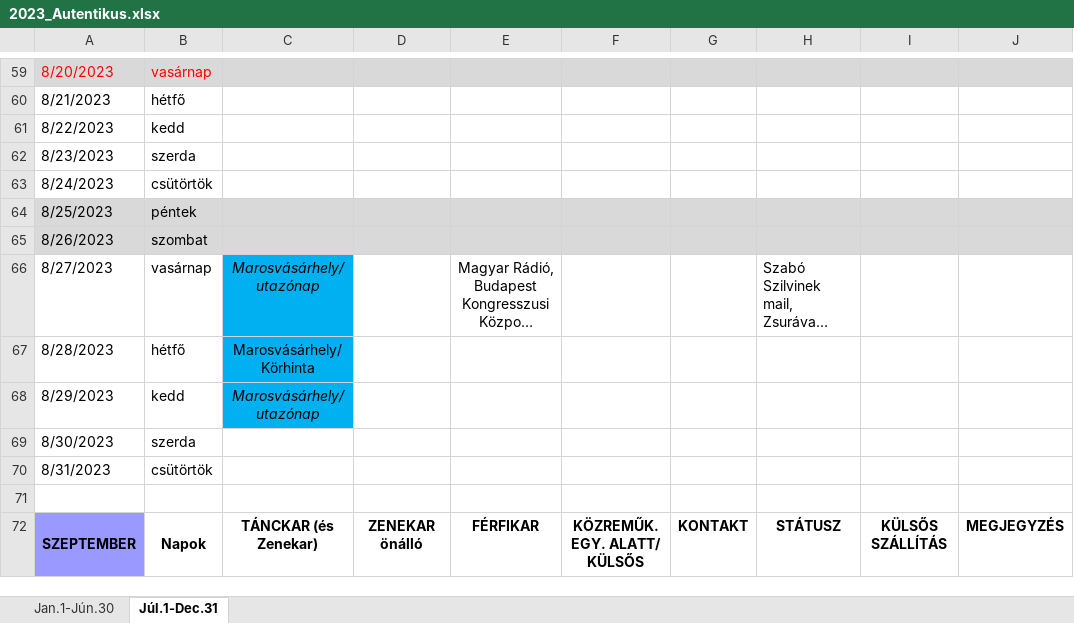
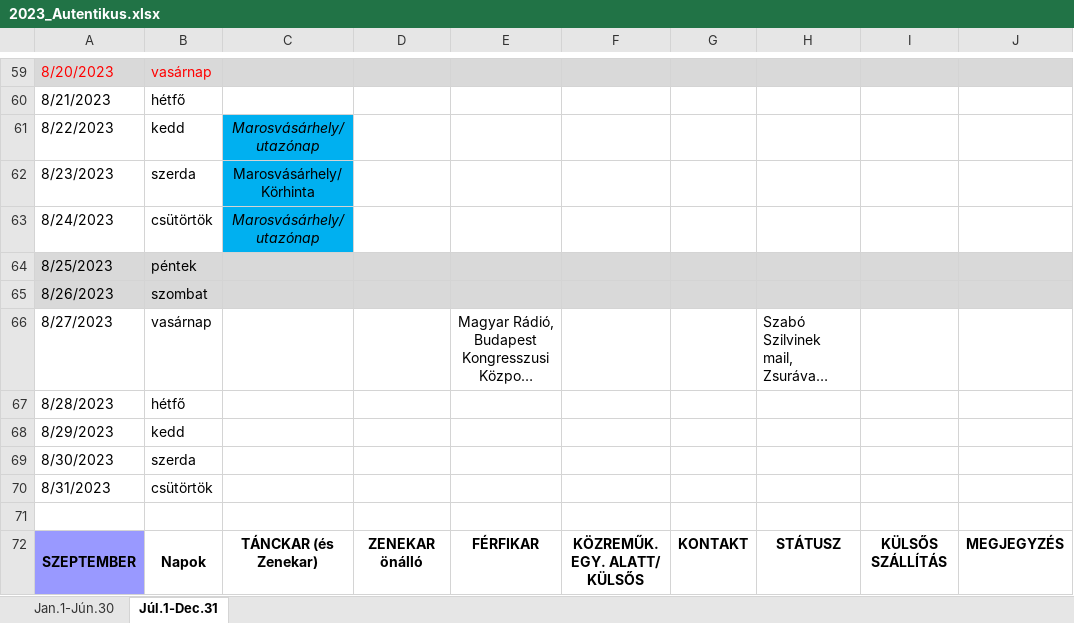
Before and after one commit to bozi6/hello-world, an Excel workbook: aut/xlsxs/2023_Autentikus.xlsx, sheet Júl.1-Dec.31, drawn as a sheet; only a part is shown, gaps mark what is left out; long unchanged cells end in …; values as stored, in another font and other column widths than the file's, no borders; the diff names each change by its address in the sheet, - before the commit and + after, or states it on an @@ line.

```diff
--- a/aut/xlsxs/2023_Autentikus.xlsx (sheet Júl.1-Dec.31)
+++ b/aut/xlsxs/2023_Autentikus.xlsx (sheet Júl.1-Dec.31)
-C61: (empty)
+C61: Marosvásárhely/ utazónap
-C61:C63 fill: none
+C61:C63 fill: #00B0F0
-C62: (empty)
+C62: Marosvásárhely/ Körhinta
-C63: (empty)
+C63: Marosvásárhely/ utazónap
-C66: Marosvásárhely/ utazónap
+C66: (empty)
-C66:C68 fill: #00B0F0
+C66:C68 fill: none
-C67: Marosvásárhely/ Körhinta
+C67: (empty)
-C68: Marosvásárhely/ utazónap
+C68: (empty)
```
Also changed, not shown: 4 other files.
